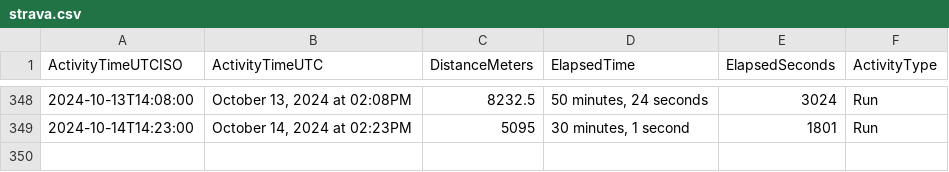
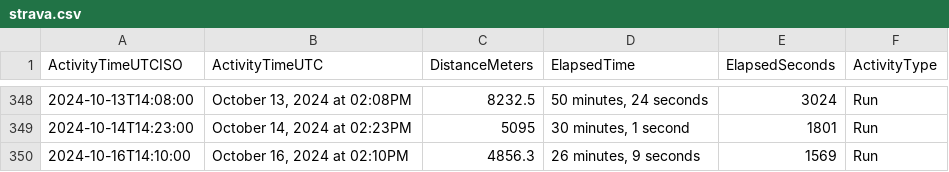
Before and after one commit to casassg/stats, a CSV file: strava.csv, drawn as a sheet; only a part is shown, gaps mark what is left out.

Commit message:
Flat: latest data (2024-10-16T13:27:29.008Z) {   "date": "2024-10-16T13:27:29.008Z",   "files": [     {       "name": "strava.csv",       "deltaBytes": 91,       "source": "https://docs.google.com/spreadsheets/d/1hQwF3sVDmqJ9rjAku9TIGDjpqrkhtO1QUyvLb5d2QFc/export?format=csv&gid=1980723697"     }   ] }

```diff
--- a/strava.csv
+++ b/strava.csv
@@ -349 +349,2 @@ ActivityTimeUTCISO,ActivityTimeUTC,DistanceMeters,ElapsedTime,ElapsedSeconds,Act
 2024-10-14T14:23:00,"October 14, 2024 at 02:23PM",5095,"30 minutes, 1 second",1801,Run
+2024-10-16T14:10:00,"October 16, 2024 at 02:10PM",4856.3,"26 minutes, 9 seconds",1569,Run
```
